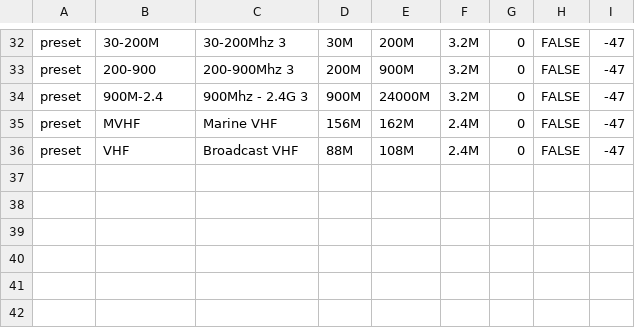
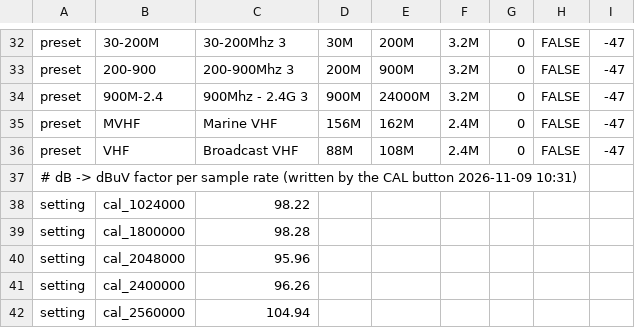
Before and after one commit to dagnall53/Spectrum, a CSV file: settings.csv, drawn as a sheet; only a part is shown, gaps mark what is left out.

Commit message:
Added Per Sample rate db to dbUv calibration and CAL button at 0db (may need updating later) Also added Saturation line on display.

```diff
--- a/settings.csv
+++ b/settings.csv
@@ -36 +36,7 @@ preset,MVHF,Marine VHF,156M,162M,2.4M,0,FALSE,-47
 preset,VHF,Broadcast VHF,88M,108M,2.4M,0,FALSE,-47
+# dB -> dBuV factor per sample rate (written by the CAL button 2026-11-09 10:31)
+setting,cal_1024000,98.22,,,,,,
+setting,cal_1800000,98.28,,,,,,
+setting,cal_2048000,95.96,,,,,,
+setting,cal_2400000,96.26,,,,,,
+setting,cal_2560000,104.94,,,,,,
```
Also changed, not shown: 1 other file.
